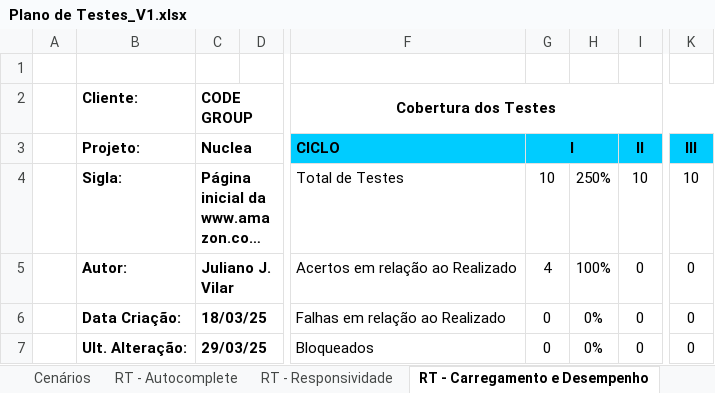
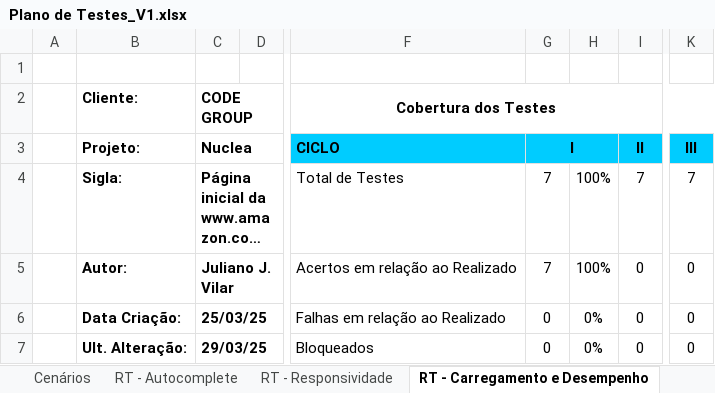
Before and after one commit to jjvilar/CODE_Nuclea, an Excel workbook: Docs/Plano de Testes_V1.xlsx, sheet RT - Carregamento e Desempenho, drawn as a sheet; only a part is shown, gaps mark what is left out; long unchanged cells end in …; values as stored, in another font and other column widths than the file's, no borders; charts and pictures and conditional formats not drawn; the diff covers the shown part only; the diff names each change by its address in the sheet, - before the commit and + after, or states it on an @@ line.

```diff
--- a/Docs/Plano de Testes_V1.xlsx (sheet RT - Carregamento e Desempenho)
+++ b/Docs/Plano de Testes_V1.xlsx (sheet RT - Carregamento e Desempenho)
-G4 (I): 10
+G4 (I): 7
-H4: 250%
+H4: 100%
-I4 (II): 10
+I4 (II): 7
-K4 (III): 10
+K4 (III): 7
-G5 (I): 4
+G5 (I): 7
-C6 (Nuclea): 18/03/25
+C6 (Nuclea): 25/03/25
```
Also changed, not shown: 3 removed rows and 7 edited cells elsewhere in this sheet, sheet Versão Template, sheet Organização, sheet RT - Outros, sheet Cenários, sheet RT - Autocomplete, sheet RT - Responsividade, formulas that keep their value, charts or pictures, 3 other files.
